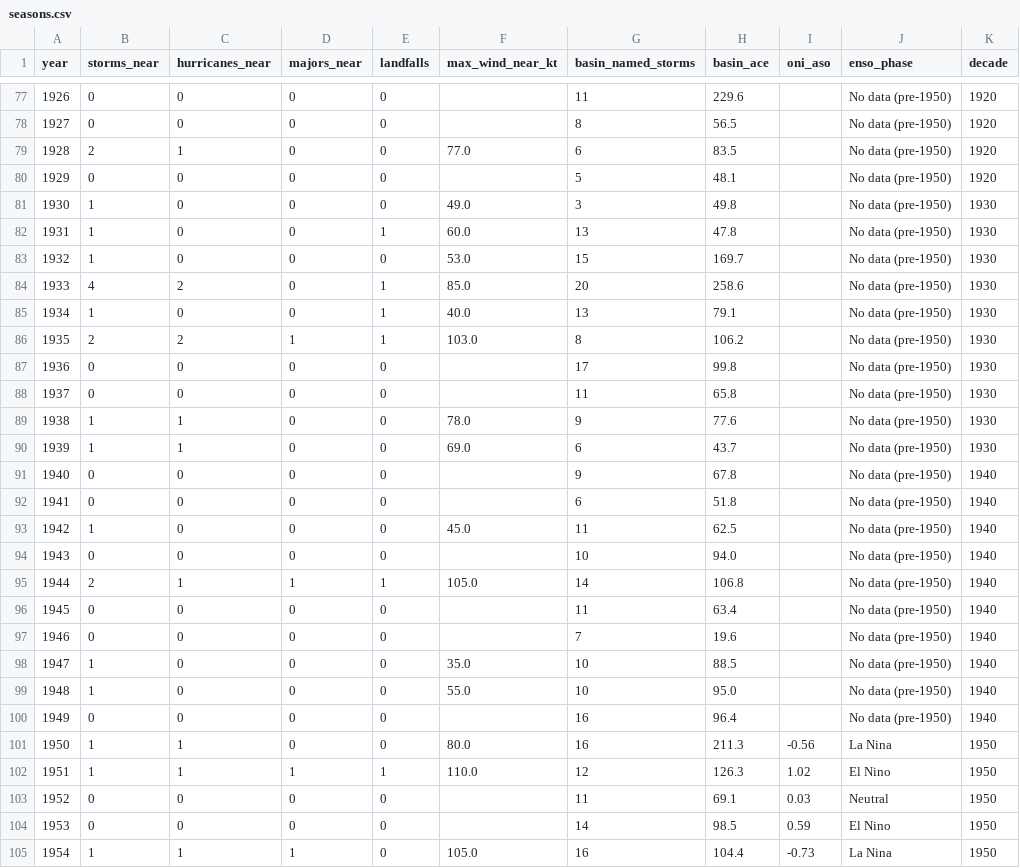
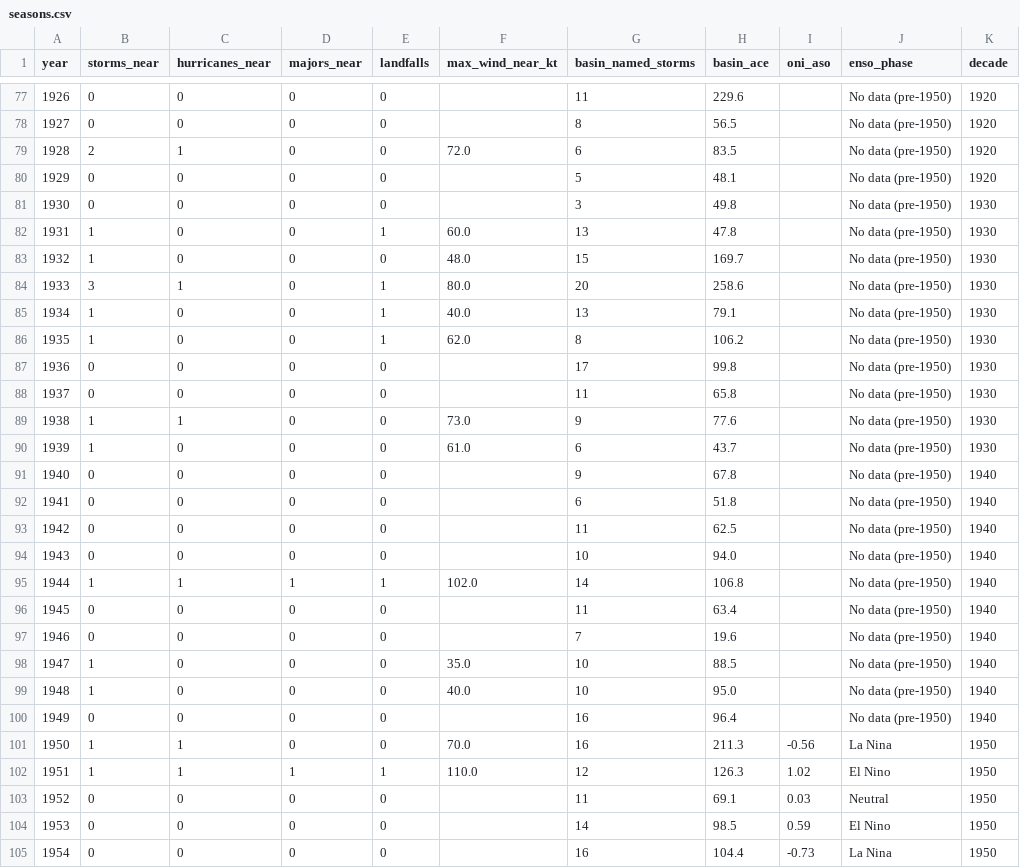
Before and after one commit to shamarmoore/jamaica-hurricane-analysis, a CSV file: data/processed/seasons.csv, drawn as a sheet; only a part is shown, gaps mark what is left out; the diff covers the shown part only.

```diff
--- a/data/processed/seasons.csv
+++ b/data/processed/seasons.csv
@@ -78,19 +78,19 @@ year,storms_near,hurricanes_near,majors_near,landfalls,max_wind_near_kt,basin_na
 1927,0,0,0,0,,8,56.5,,No data (pre-1950),1920
-1928,2,1,0,0,77.0,6,83.5,,No data (pre-1950),1920
+1928,2,1,0,0,72.0,6,83.5,,No data (pre-1950),1920
 1929,0,0,0,0,,5,48.1,,No data (pre-1950),1920
-1930,1,0,0,0,49.0,3,49.8,,No data (pre-1950),1930
+1930,0,0,0,0,,3,49.8,,No data (pre-1950),1930
 1931,1,0,0,1,60.0,13,47.8,,No data (pre-1950),1930
-1932,1,0,0,0,53.0,15,169.7,,No data (pre-1950),1930
-1933,4,2,0,1,85.0,20,258.6,,No data (pre-1950),1930
+1932,1,0,0,0,48.0,15,169.7,,No data (pre-1950),1930
+1933,3,1,0,1,80.0,20,258.6,,No data (pre-1950),1930
 1934,1,0,0,1,40.0,13,79.1,,No data (pre-1950),1930
-1935,2,2,1,1,103.0,8,106.2,,No data (pre-1950),1930
+1935,1,0,0,1,62.0,8,106.2,,No data (pre-1950),1930
 1936,0,0,0,0,,17,99.8,,No data (pre-1950),1930
 1937,0,0,0,0,,11,65.8,,No data (pre-1950),1930
-1938,1,1,0,0,78.0,9,77.6,,No data (pre-1950),1930
-1939,1,1,0,0,69.0,6,43.7,,No data (pre-1950),1930
+1938,1,1,0,0,73.0,9,77.6,,No data (pre-1950),1930
+1939,1,0,0,0,61.0,6,43.7,,No data (pre-1950),1930
 1940,0,0,0,0,,9,67.8,,No data (pre-1950),1940
 1941,0,0,0,0,,6,51.8,,No data (pre-1950),1940
-1942,1,0,0,0,45.0,11,62.5,,No data (pre-1950),1940
+1942,0,0,0,0,,11,62.5,,No data (pre-1950),1940
 1943,0,0,0,0,,10,94.0,,No data (pre-1950),1940
-1944,2,1,1,1,105.0,14,106.8,,No data (pre-1950),1940
+1944,1,1,1,1,102.0,14,106.8,,No data (pre-1950),1940
 1945,0,0,0,0,,11,63.4,,No data (pre-1950),1940
@@ -98,5 +98,5 @@ year,storms_near,hurricanes_near,majors_near,landfalls,max_wind_near_kt,basin_na
 1947,1,0,0,0,35.0,10,88.5,,No data (pre-1950),1940
-1948,1,0,0,0,55.0,10,95.0,,No data (pre-1950),1940
+1948,1,0,0,0,40.0,10,95.0,,No data (pre-1950),1940
 1949,0,0,0,0,,16,96.4,,No data (pre-1950),1940
-1950,1,1,0,0,80.0,16,211.3,-0.56,La Nina,1950
+1950,1,1,0,0,70.0,16,211.3,-0.56,La Nina,1950
 1951,1,1,1,1,110.0,12,126.3,1.02,El Nino,1950
@@ -104,2 +104,2 @@ year,storms_near,hurricanes_near,majors_near,landfalls,max_wind_near_kt,basin_na
 1953,0,0,0,0,,14,98.5,0.59,El Nino,1950
-1954,1,1,1,0,105.0,16,104.4,-0.73,La Nina,1950
+1954,0,0,0,0,,16,104.4,-0.73,La Nina,1950
```
Also changed, not shown: 91 edited cells elsewhere in this file, data/processed/storms.csv, 24 other files.
